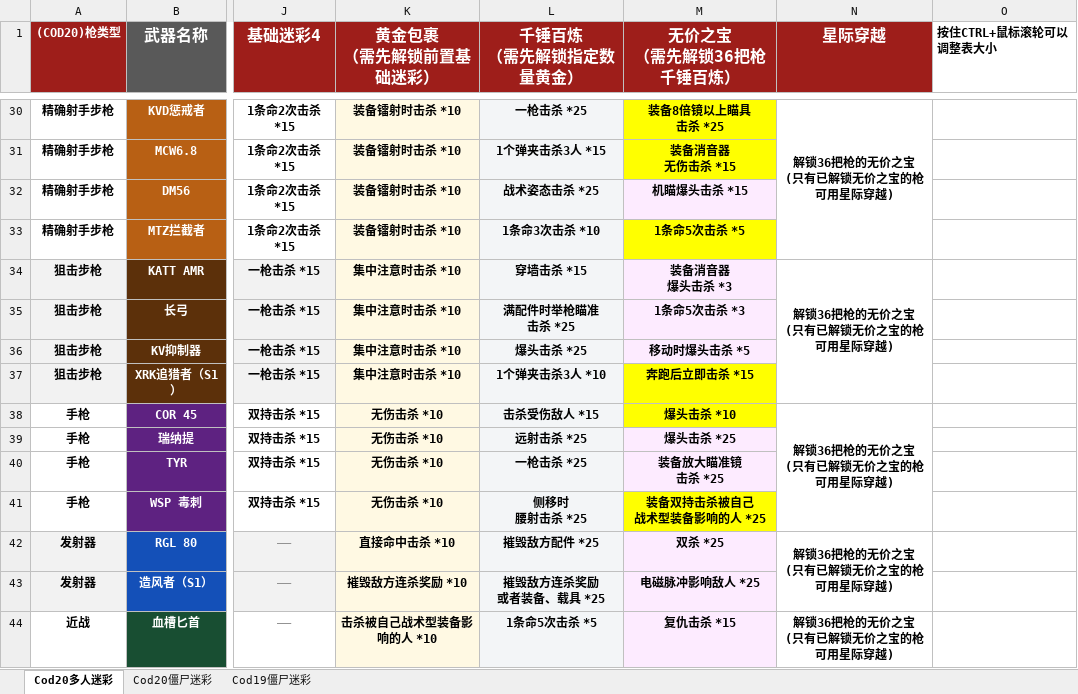
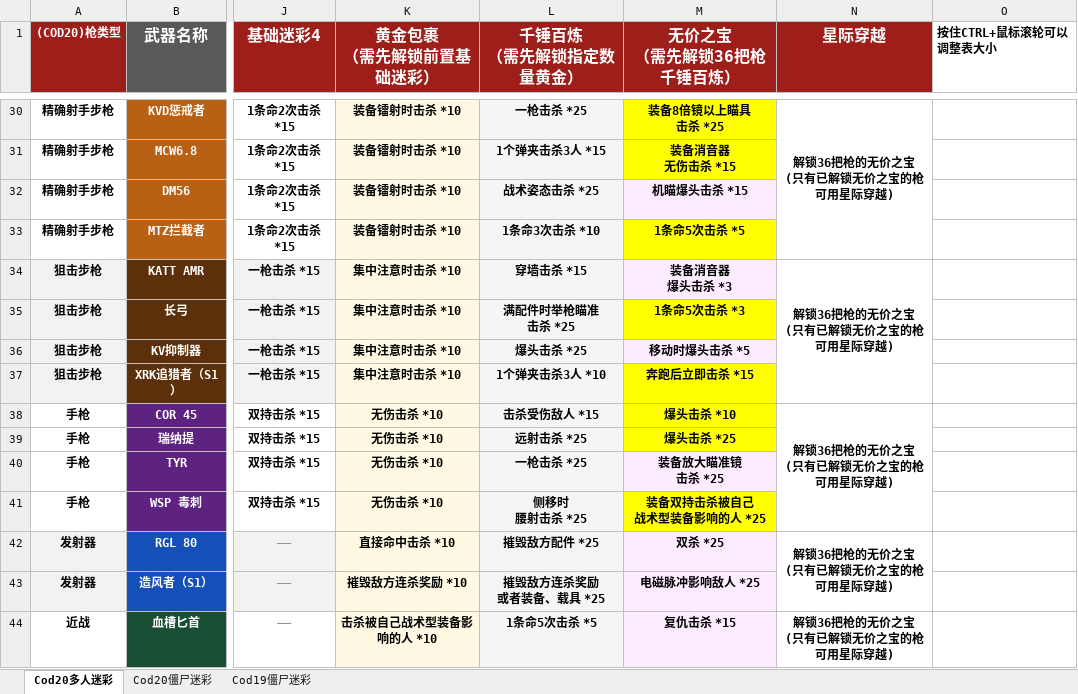
Before and after one commit to Ambitionyzh/CallOfDuty, an Excel workbook: 迷彩进度.xlsx, sheet Cod20多人迷彩, drawn as a sheet; only a part is shown, gaps mark what is left out; values as stored, in another font and other column widths than the file's, no borders; the diff names each change by its address in the sheet, - before the commit and + after, or states it on an @@ line.

Commit message:
星际穿越拿下

```diff
--- a/迷彩进度.xlsx (sheet Cod20多人迷彩)
+++ b/迷彩进度.xlsx (sheet Cod20多人迷彩)
-M35 fill: #FDEBFF
+M35 fill: #FFFF00
-M39 fill: #FDEBFF
+M39 fill: #FFFF00
```
